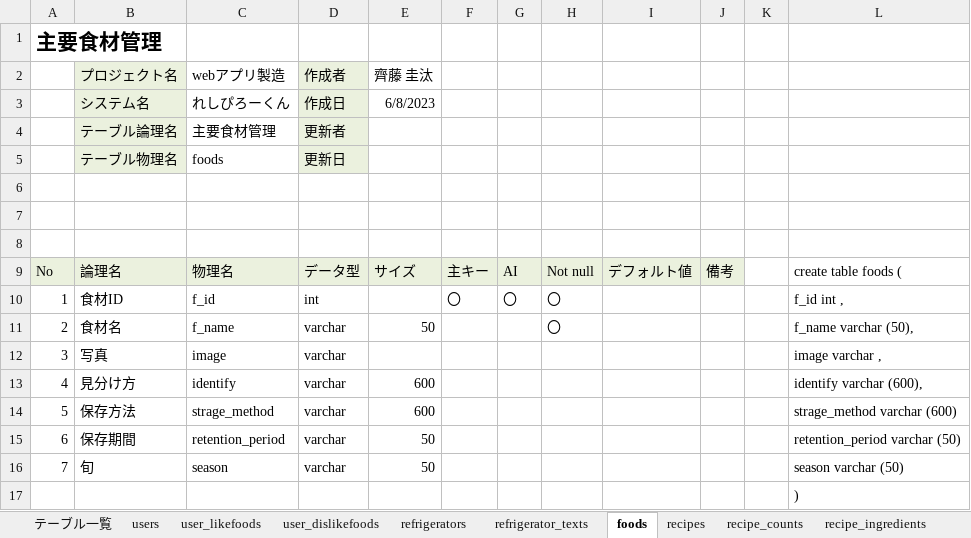
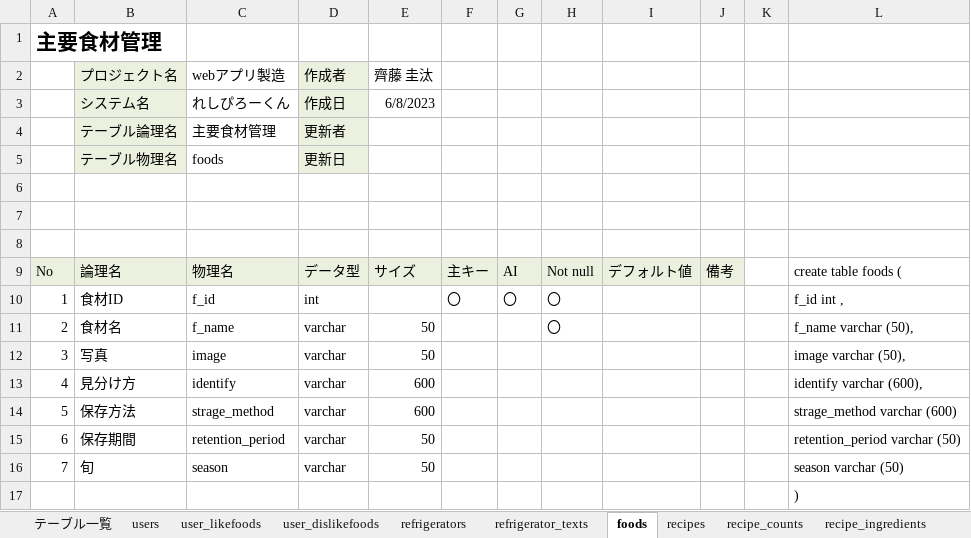
Before and after one commit to dojo2023/C-6, an Excel workbook: doc/04_DB定義書_チーム天然水.xlsx, sheet foods, drawn as a sheet; values as stored, in another font and other column widths than the file's, no borders; the diff names each change by its address in the sheet, - before the commit and + after, or states it on an @@ line.

```diff
--- a/doc/04_DB定義書_チーム天然水.xlsx (sheet foods)
+++ b/doc/04_DB定義書_チーム天然水.xlsx (sheet foods)
-E12 (齊藤 圭汰): (empty)
+E12 (齊藤 圭汰): 50
-L12: image varchar ,
+L12: image varchar (50),
```
Also changed, not shown: 1 other file.
